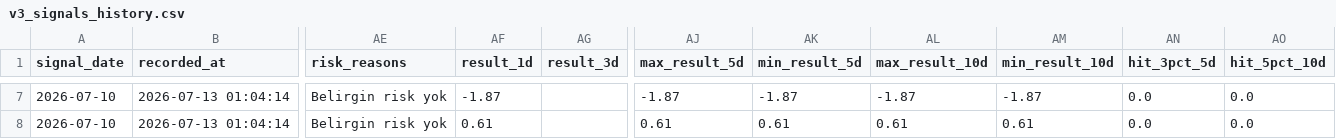
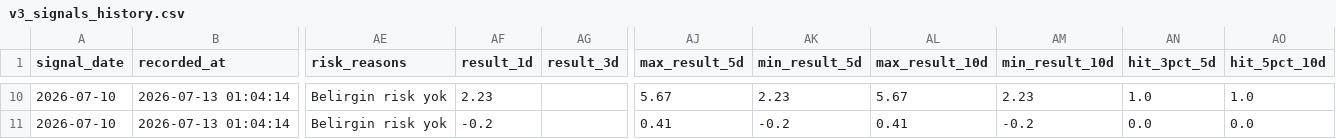
Before and after one commit to swcydsqzjb-bit/bist-bot, a CSV file: v3_signals_history.csv, drawn as a sheet; only a part is shown, gaps mark what is left out; addresses are those after the commit; the diff covers the shown part only; the diff names each change by its address in the sheet, - before the commit and + after, or states it on an @@ line.

```diff
--- a/v3_signals_history.csv
+++ b/v3_signals_history.csv
-AF10 (result_1d): -1.87
+AF10 (result_1d): 2.23
-AJ10 (max_result_5d): -1.87
+AJ10 (max_result_5d): 5.67
-AK10 (min_result_5d): -1.87
+AK10 (min_result_5d): 2.23
-AL10 (max_result_10d): -1.87
+AL10 (max_result_10d): 5.67
-AM10 (min_result_10d): -1.87
+AM10 (min_result_10d): 2.23
-AN10 (hit_3pct_5d): 0.0
+AN10 (hit_3pct_5d): 1.0
-AO10 (hit_5pct_10d): 0.0
+AO10 (hit_5pct_10d): 1.0
-AF11 (result_1d): 0.61
+AF11 (result_1d): -0.2
-AJ11 (max_result_5d): 0.61
+AJ11 (max_result_5d): 0.41
-AK11 (min_result_5d): 0.61
+AK11 (min_result_5d): -0.2
-AL11 (max_result_10d): 0.61
+AL11 (max_result_10d): 0.41
-AM11 (min_result_10d): 0.61
+AM11 (min_result_10d): -0.2
```
Also changed, not shown: 3 added rows and 34 edited cells elsewhere in this file, 1 other file.
